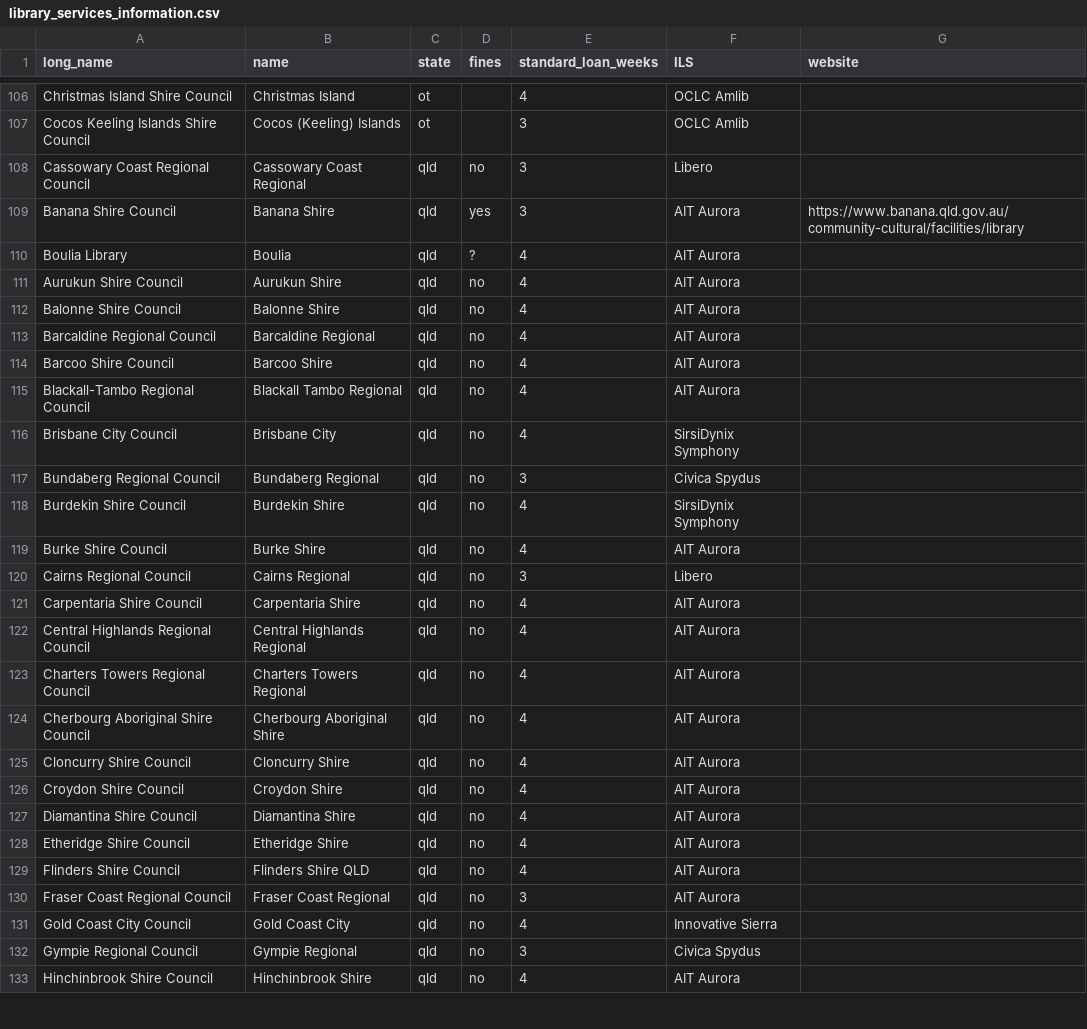
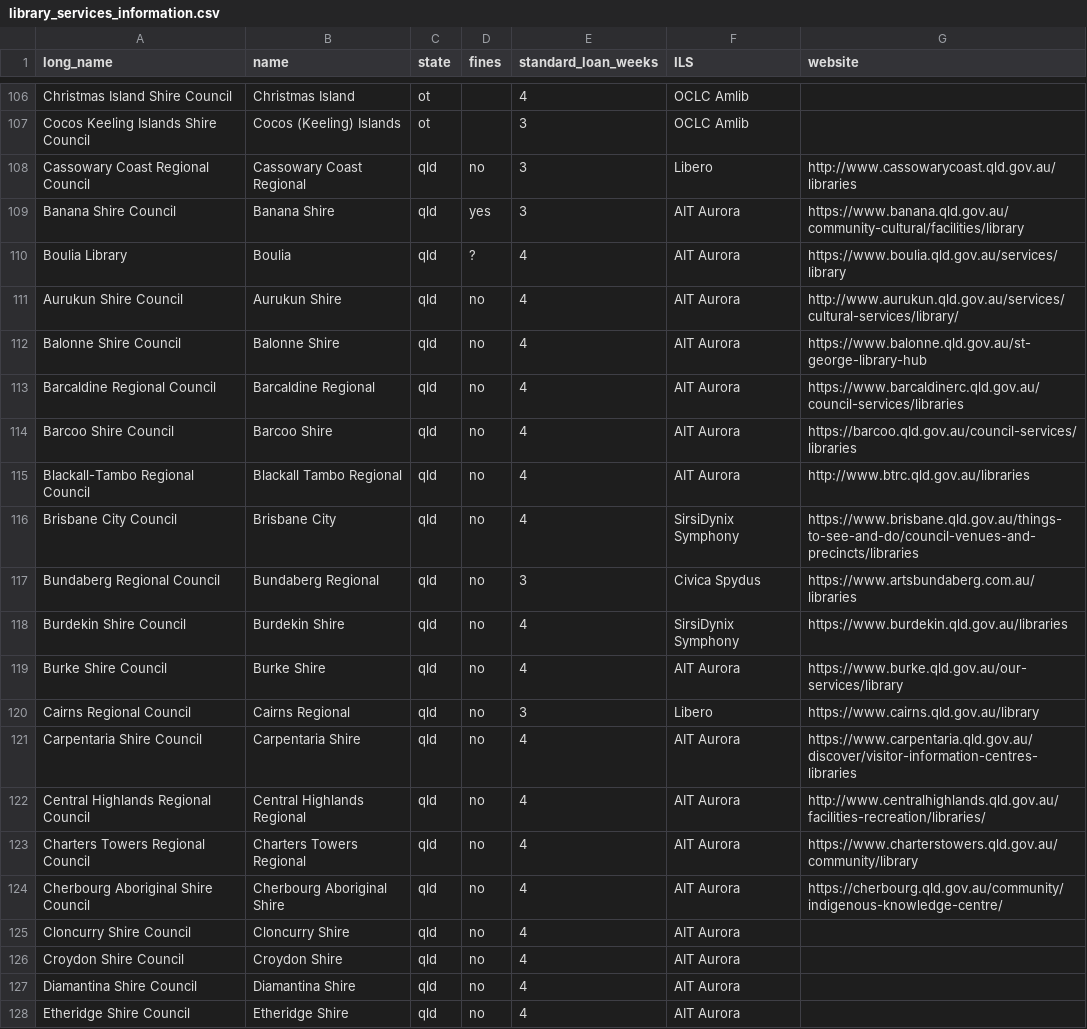
Before and after one commit to hughrun/public_library_map, a CSV file: website/data/library_services_information.csv, drawn as a sheet; only a part is shown, gaps mark what is left out; the shorter side is filled out with more unchanged rows.

Commit message:
add Cassowary to Cherbourg Qld URLs

```diff
--- a/website/data/library_services_information.csv
+++ b/website/data/library_services_information.csv
@@ -108,19 +108,19 @@ Christmas Island Shire Council,Christmas Island,ot,,4,OCLC Amlib,
 Cocos Keeling Islands Shire Council,Cocos (Keeling) Islands,ot,,3,OCLC Amlib,
-Cassowary Coast Regional Council,Cassowary Coast Regional,qld,no,3,Libero,
+Cassowary Coast Regional Council,Cassowary Coast Regional,qld,no,3,Libero,http://www.cassowarycoast.qld.gov.au/libraries
 Banana Shire Council,Banana Shire,qld,yes,3,AIT Aurora,https://www.banana.qld.gov.au/community-cultural/facilities/library
-Boulia Library,Boulia,qld,?,4,AIT Aurora,
-Aurukun Shire Council,Aurukun Shire,qld,no,4,AIT Aurora,
-Balonne Shire Council,Balonne Shire,qld,no,4,AIT Aurora,
-Barcaldine Regional Council,Barcaldine Regional,qld,no,4,AIT Aurora,
-Barcoo Shire Council,Barcoo Shire,qld,no,4,AIT Aurora,
-Blackall-Tambo Regional Council,Blackall Tambo Regional,qld,no,4,AIT Aurora,
-Brisbane City Council,Brisbane City,qld,no,4,SirsiDynix Symphony,
-Bundaberg Regional Council,Bundaberg Regional,qld,no,3,Civica Spydus,
-Burdekin Shire Council,Burdekin Shire,qld,no,4,SirsiDynix Symphony,
-Burke Shire Council,Burke Shire,qld,no,4,AIT Aurora,
-Cairns Regional Council,Cairns Regional,qld,no,3,Libero,
-Carpentaria Shire Council,Carpentaria Shire,qld,no,4,AIT Aurora,
-Central Highlands Regional Council,Central Highlands Regional,qld,no,4,AIT Aurora,
-Charters Towers Regional Council,Charters Towers Regional,qld,no,4,AIT Aurora,
-Cherbourg Aboriginal Shire Council,Cherbourg Aboriginal Shire,qld,no,4,AIT Aurora,
+Boulia Library,Boulia,qld,?,4,AIT Aurora,https://www.boulia.qld.gov.au/services/library
+Aurukun Shire Council,Aurukun Shire,qld,no,4,AIT Aurora,http://www.aurukun.qld.gov.au/services/cultural-services/library/
+Balonne Shire Council,Balonne Shire,qld,no,4,AIT Aurora,https://www.balonne.qld.gov.au/st-george-library-hub
+Barcaldine Regional Council,Barcaldine Regional,qld,no,4,AIT Aurora,https://www.barcaldinerc.qld.gov.au/council-services/libraries
+Barcoo Shire Council,Barcoo Shire,qld,no,4,AIT Aurora,https://barcoo.qld.gov.au/council-services/libraries
+Blackall-Tambo Regional Council,Blackall Tambo Regional,qld,no,4,AIT Aurora,http://www.btrc.qld.gov.au/libraries
+Brisbane City Council,Brisbane City,qld,no,4,SirsiDynix Symphony,https://www.brisbane.qld.gov.au/things-to-see-and-do/council-venues-and-precincts/libraries
+Bundaberg Regional Council,Bundaberg Regional,qld,no,3,Civica Spydus,https://www.artsbundaberg.com.au/libraries
+Burdekin Shire Council,Burdekin Shire,qld,no,4,SirsiDynix Symphony,https://www.burdekin.qld.gov.au/libraries
+Burke Shire Council,Burke Shire,qld,no,4,AIT Aurora,https://www.burke.qld.gov.au/our-services/library
+Cairns Regional Council,Cairns Regional,qld,no,3,Libero,https://www.cairns.qld.gov.au/library
+Carpentaria Shire Council,Carpentaria Shire,qld,no,4,AIT Aurora,https://www.carpentaria.qld.gov.au/discover/visitor-information-centres-libraries
+Central Highlands Regional Council,Central Highlands Regional,qld,no,4,AIT Aurora,http://www.centralhighlands.qld.gov.au/facilities-recreation/libraries/
+Charters Towers Regional Council,Charters Towers Regional,qld,no,4,AIT Aurora,https://www.charterstowers.qld.gov.au/community/library
+Cherbourg Aboriginal Shire Council,Cherbourg Aboriginal Shire,qld,no,4,AIT Aurora,https://cherbourg.qld.gov.au/community/indigenous-knowledge-centre/
 Cloncurry Shire Council,Cloncurry Shire,qld,no,4,AIT Aurora,
```
